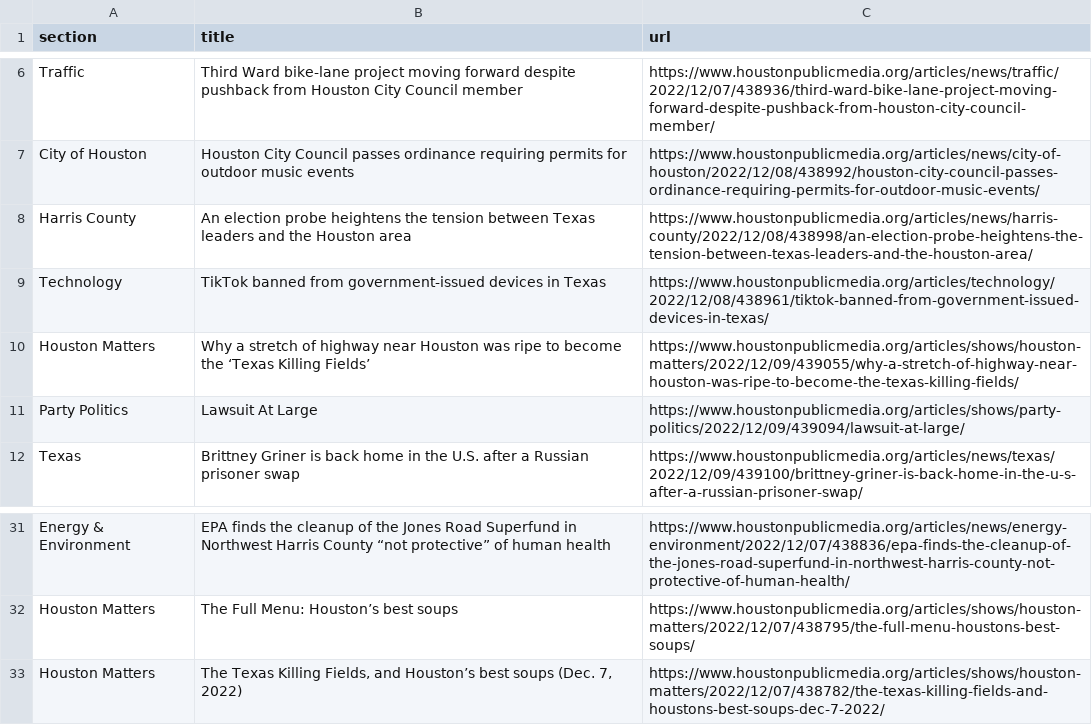
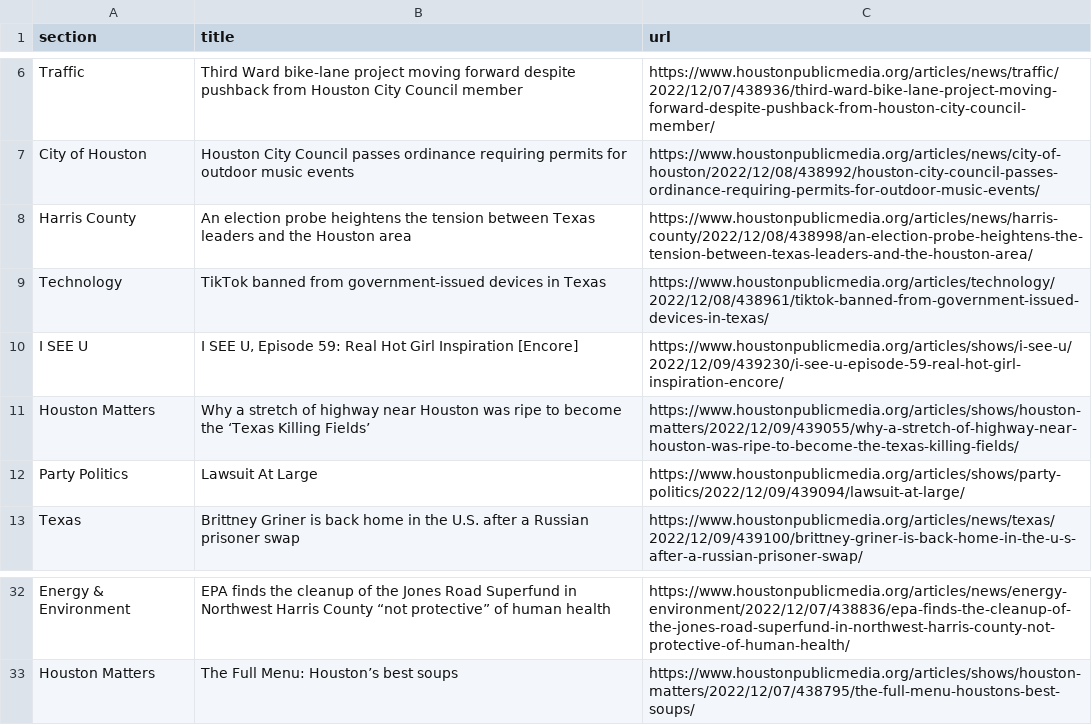
Before and after one commit to js5966/auto_run, a CSV file: npr.csv, drawn as a sheet; only a part is shown, gaps mark what is left out; removed rows and columns are numbered as before the commit, all else as after; the diff names each change by its address in the sheet, - before the commit and + after, or states it on an @@ line.

```diff
--- a/npr.csv
+++ b/npr.csv
+row 10: I SEE U | I SEE U, Episode 59: Real Hot Girl Inspiration [Encore] | https://www.houstonpublicmedia.org/articles/shows/i-see-u/2022/12/09/439230/i-see-u-episode-59-real-hot-girl-inspiration-encore/
-row 33: Houston Matters | The Texas Killing Fields, and Houston’s best soups (Dec. 7, 2022) | https://www.houstonpublicmedia.org/articles/shows/houston-matters/2022/12/07/438782/the-texas-killing-fields-and-houstons-best-soups-dec-7-2022/
```
